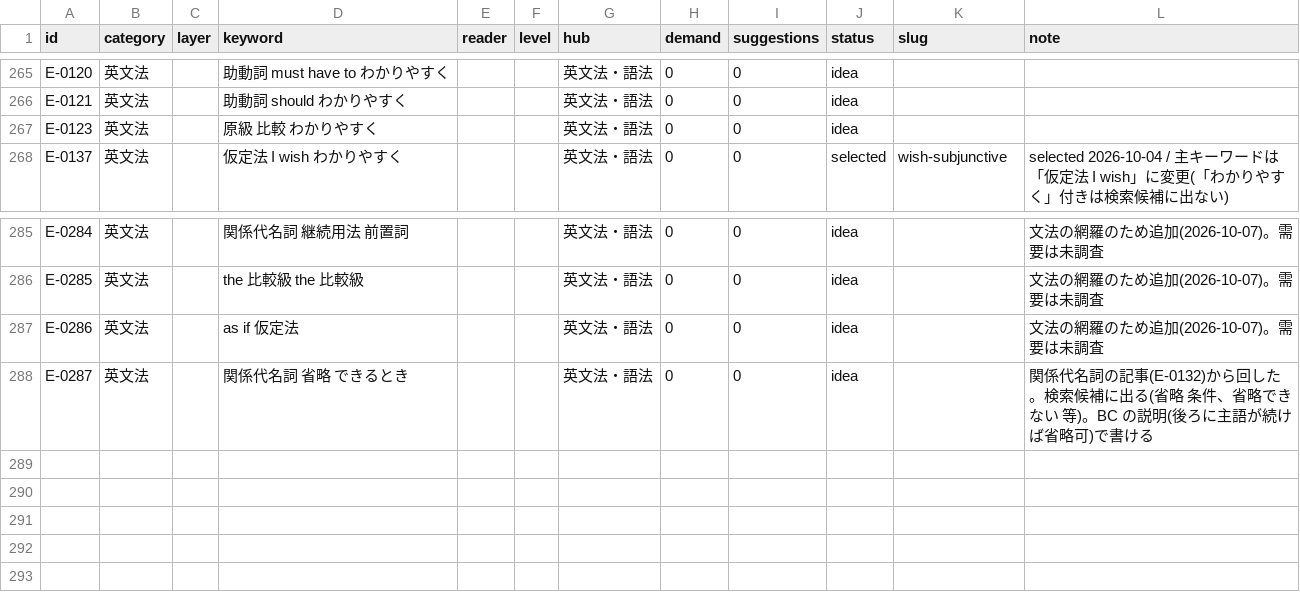
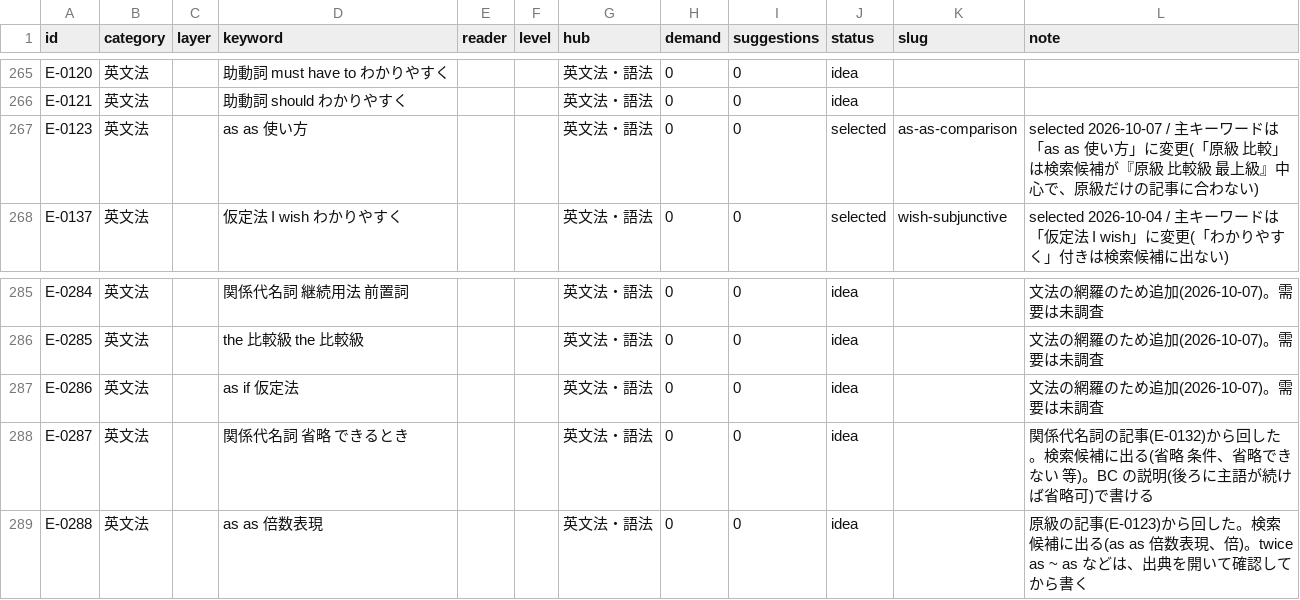
Before and after one commit to Kazy1230/ManaVillage, a CSV file: web/content/planning/inventory.csv, drawn as a sheet; only a part is shown, gaps mark what is left out.

```diff
--- a/web/content/planning/inventory.csv
+++ b/web/content/planning/inventory.csv
@@ -266,3 +266,3 @@ E-0120,英文法,,助動詞 must have to わかりやすく,,,英文法・語法
 E-0121,英文法,,助動詞 should わかりやすく,,,英文法・語法,0,0,idea,,
-E-0123,英文法,,原級 比較 わかりやすく,,,英文法・語法,0,0,idea,,
+E-0123,英文法,,as as 使い方,,,英文法・語法,0,0,selected,as-as-comparison,selected 2026-10-07 / 主キーワードは「as as 使い方」に変更(「原級 比較」は検索候補が『原級 比較級 最上級』中心で、原級だけの記事に合わない)
 E-0137,英文法,,仮定法 I wish わかりやすく,,,英文法・語法,0,0,selected,wish-subjunctive,selected 2026-10-04 / 主キーワードは「仮定法 I wish」に変更(「わかりやすく」付きは検索候補に出ない)
@@ -288 +288,2 @@ E-0286,英文法,,as if 仮定法,,,英文法・語法,0,0,idea,,文法の網羅
 E-0287,英文法,,関係代名詞 省略 できるとき,,,英文法・語法,0,0,idea,,関係代名詞の記事(E-0132)から回した。検索候補に出る(省略 条件、省略できない 等)。BC の説明(後ろに主語が続けば省略可)で書ける
+E-0288,英文法,,as as 倍数表現,,,英文法・語法,0,0,idea,,原級の記事(E-0123)から回した。検索候補に出る(as as 倍数表現、倍)。twice as ~ as などは、出典を開いて確認してから書く
```
Also changed, not shown: 3 other files.
